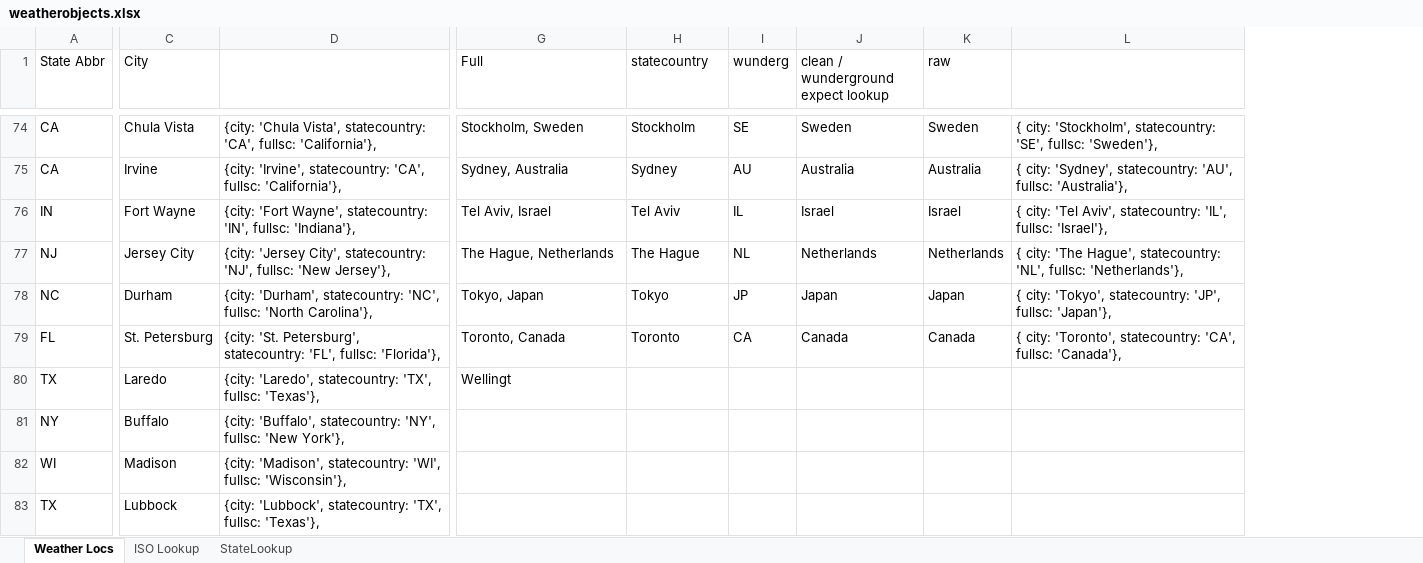
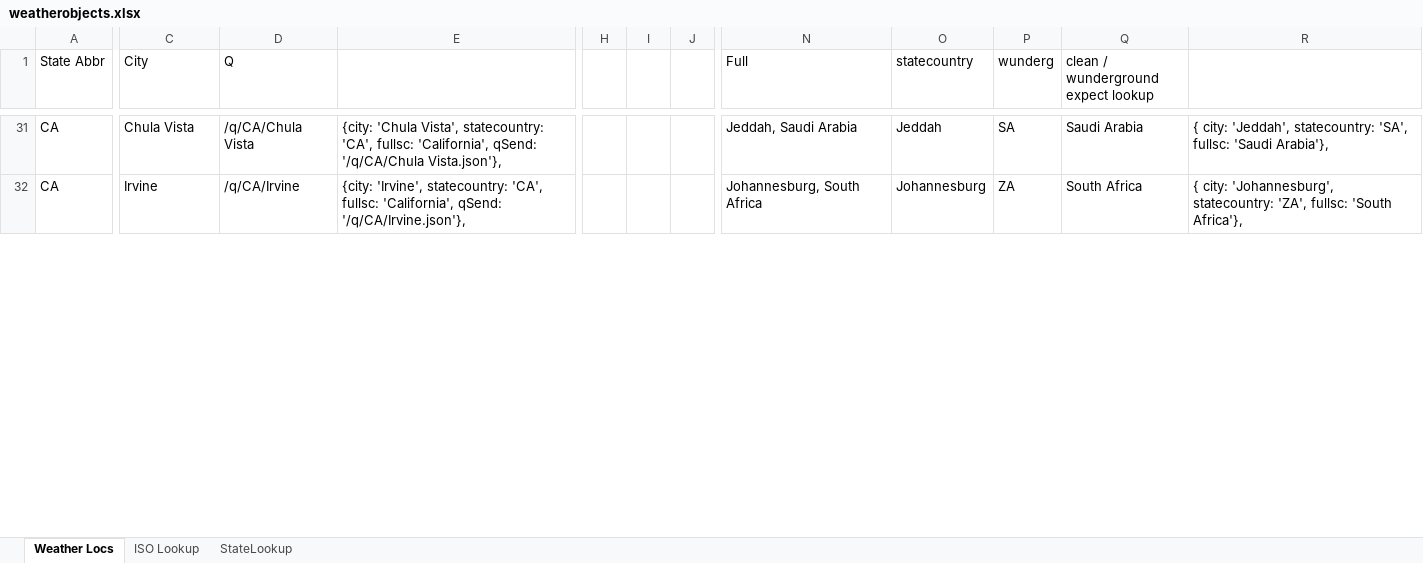
Before and after one commit to krosenk729/Weather-Guess, an Excel workbook: assets/javascript/weatherobjects.xlsx, sheet Weather Locs, drawn as a sheet; only a part is shown, gaps mark what is left out; values as stored, in another font and other column widths than the file's, no borders; removed rows and columns are numbered as before the commit, all else as after; rows hold the shown columns only; the diff covers the shown part only; the diff names each change by its address in the sheet, - before the commit and + after, or states it on an @@ line.

```diff
--- a/assets/javascript/weatherobjects.xlsx (sheet Weather Locs)
+++ b/assets/javascript/weatherobjects.xlsx (sheet Weather Locs)
-column D, rows 74-75: {city: 'Chula Vista', statecountry: 'CA', fullsc: 'California'}, | {city: 'Irvine', statecountry: 'CA', fullsc: 'California'},
+column D (Q), rows 31-32: /q/CA/Chula Vista | /q/CA/Irvine
+column E, rows 31-32: {city: 'Chula Vista', statecountry: 'CA', fullsc: 'California', qSend: '/q/CA/Chula Vista.json'}, | {city: 'Irvine', statecountry: 'CA', fullsc: 'California', qSend: '/q/CA/Irvine.json'},
+column H, empty
+column I, empty
+column J, empty
-column K (raw), rows 74-75: Sweden | Australia
-N31 (Full): Stockholm, Sweden
+N31 (Full): Jeddah, Saudi Arabia
-O31 (statecountry): Stockholm
+O31 (statecountry): Jeddah
-P31 (wunderg): SE
+P31 (wunderg): SA
-Q31: Sweden
+Q31: Saudi Arabia
-R31: { city: 'Stockholm', statecountry: 'SE', fullsc: 'Sweden'},
+R31: { city: 'Jeddah', statecountry: 'SA', fullsc: 'Saudi Arabia'},
-N32 (Full): Sydney, Australia
+N32 (Full): Johannesburg, South Africa
-O32 (statecountry): Sydney
+O32 (statecountry): Johannesburg
-P32 (wunderg): AU
+P32 (wunderg): ZA
-Q32: Australia
+Q32: South Africa
-R32: { city: 'Sydney', statecountry: 'AU', fullsc: 'Australia'},
+R32: { city: 'Johannesburg', statecountry: 'ZA', fullsc: 'South Africa'},
-row 76: IN | Fort Wayne | {city: 'Fort Wayne', statecountry: 'IN', fullsc: 'Indiana'}, | Tel Aviv, Israel | Tel Aviv | IL | Israel | Israel | { city: 'Tel Aviv', statecountry: 'IL', fullsc: 'Israel'},
-row 77: NJ | Jersey City | {city: 'Jersey City', statecountry: 'NJ', fullsc: 'New Jersey'}, | The Hague, Netherlands | The Hague | NL | Netherlands | Netherlands | { city: 'The Hague', statecountry: 'NL', fullsc: 'Netherlands'},
-row 78: NC | Durham | {city: 'Durham', statecountry: 'NC', fullsc: 'North Carolina'}, | Tokyo, Japan | Tokyo | JP | Japan | Japan | { city: 'Tokyo', statecountry: 'JP', fullsc: 'Japan'},
-row 79: FL | St. Petersburg | {city: 'St. Petersburg', statecountry: 'FL', fullsc: 'Florida'}, | Toronto, Canada | Toronto | CA | Canada | Canada | { city: 'Toronto', statecountry: 'CA', fullsc: 'Canada'},
-row 80: TX | Laredo | {city: 'Laredo', statecountry: 'TX', fullsc: 'Texas'}, | Wellingt
@@ row 81 moved to row 205: NY @@
@@ row 82 moved to row 306: WI @@
@@ row 83 moved to row 258: TX @@
```
Also changed, not shown: 73 added rows, 68 removed rows, 152 moved rows, 3 added columns and 306 edited cells elsewhere in this sheet, sheet ISO Lookup, formulas that keep their value, 2 other files.
